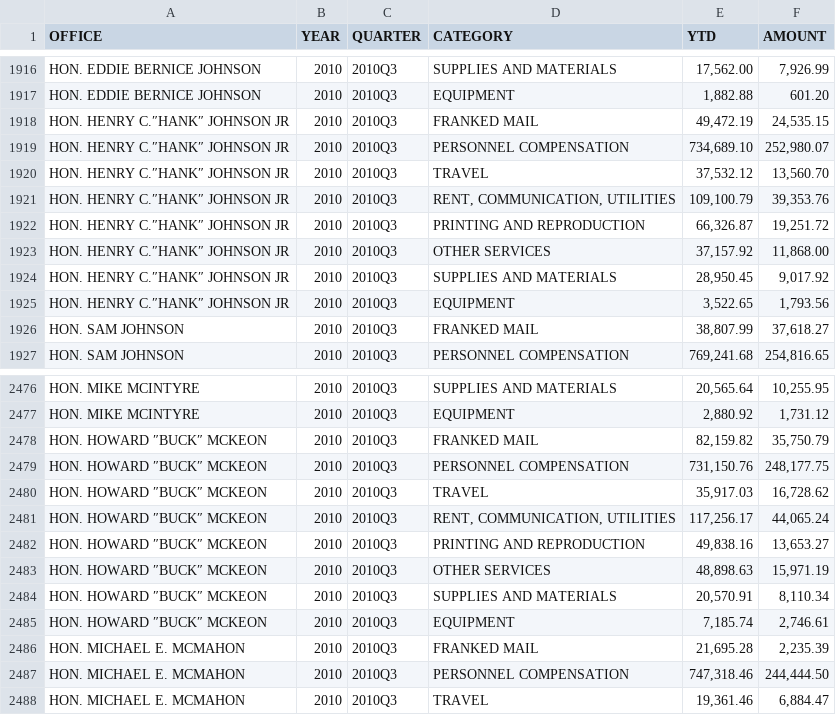
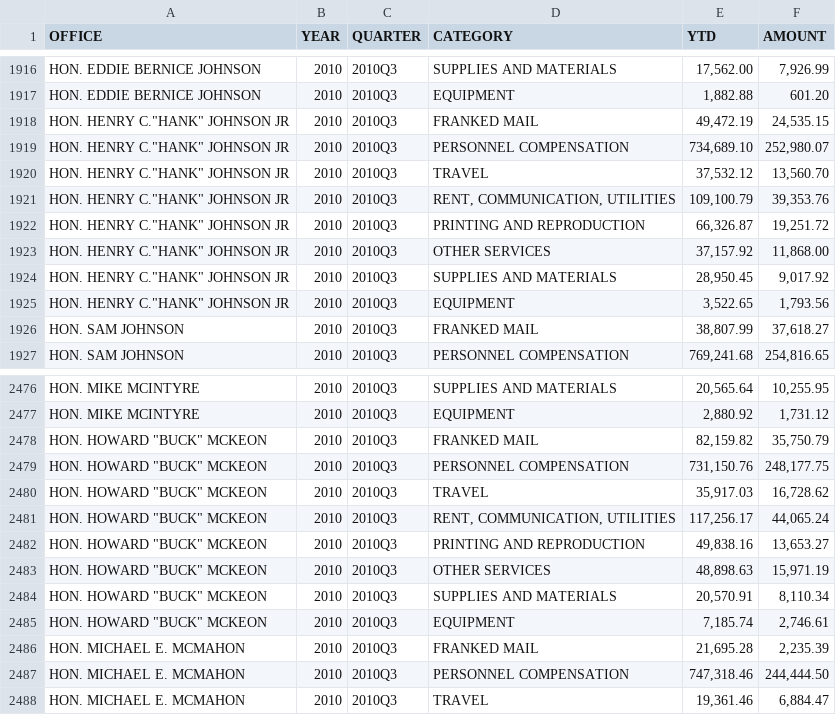
Before and after one commit to propublica/disbursements, a CSV file: archives/3_csv_original/2010Q3-summary.csv, drawn as a sheet; only a part is shown, gaps mark what is left out; the diff covers the shown part only.

```diff
--- a/archives/3_csv_original/2010Q3-summary.csv
+++ b/archives/3_csv_original/2010Q3-summary.csv
@@ -1917,10 +1917,10 @@
 "HON. EDDIE BERNICE JOHNSON","2010","2010Q3","EQUIPMENT","1,882.88","601.20"
-"HON. HENRY C.″HANK″ JOHNSON JR","2010","2010Q3","FRANKED MAIL","49,472.19","24,535.15"
-"HON. HENRY C.″HANK″ JOHNSON JR","2010","2010Q3","PERSONNEL COMPENSATION","734,689.10","252,980.07"
-"HON. HENRY C.″HANK″ JOHNSON JR","2010","2010Q3","TRAVEL","37,532.12","13,560.70"
-"HON. HENRY C.″HANK″ JOHNSON JR","2010","2010Q3","RENT, COMMUNICATION, UTILITIES","109,100.79","39,353.76"
-"HON. HENRY C.″HANK″ JOHNSON JR","2010","2010Q3","PRINTING AND REPRODUCTION","66,326.87","19,251.72"
-"HON. HENRY C.″HANK″ JOHNSON JR","2010","2010Q3","OTHER SERVICES","37,157.92","11,868.00"
-"HON. HENRY C.″HANK″ JOHNSON JR","2010","2010Q3","SUPPLIES AND MATERIALS","28,950.45","9,017.92"
-"HON. HENRY C.″HANK″ JOHNSON JR","2010","2010Q3","EQUIPMENT","3,522.65","1,793.56"
+"HON. HENRY C.""HANK"" JOHNSON JR","2010","2010Q3","FRANKED MAIL","49,472.19","24,535.15"
+"HON. HENRY C.""HANK"" JOHNSON JR","2010","2010Q3","PERSONNEL COMPENSATION","734,689.10","252,980.07"
+"HON. HENRY C.""HANK"" JOHNSON JR","2010","2010Q3","TRAVEL","37,532.12","13,560.70"
+"HON. HENRY C.""HANK"" JOHNSON JR","2010","2010Q3","RENT, COMMUNICATION, UTILITIES","109,100.79","39,353.76"
+"HON. HENRY C.""HANK"" JOHNSON JR","2010","2010Q3","PRINTING AND REPRODUCTION","66,326.87","19,251.72"
+"HON. HENRY C.""HANK"" JOHNSON JR","2010","2010Q3","OTHER SERVICES","37,157.92","11,868.00"
+"HON. HENRY C.""HANK"" JOHNSON JR","2010","2010Q3","SUPPLIES AND MATERIALS","28,950.45","9,017.92"
+"HON. HENRY C.""HANK"" JOHNSON JR","2010","2010Q3","EQUIPMENT","3,522.65","1,793.56"
 "HON. SAM JOHNSON","2010","2010Q3","FRANKED MAIL","38,807.99","37,618.27"
@@ -2477,10 +2477,10 @@
 "HON. MIKE MCINTYRE","2010","2010Q3","EQUIPMENT","2,880.92","1,731.12"
-"HON. HOWARD ″BUCK″ MCKEON","2010","2010Q3","FRANKED MAIL","82,159.82","35,750.79"
-"HON. HOWARD ″BUCK″ MCKEON","2010","2010Q3","PERSONNEL COMPENSATION","731,150.76","248,177.75"
-"HON. HOWARD ″BUCK″ MCKEON","2010","2010Q3","TRAVEL","35,917.03","16,728.62"
-"HON. HOWARD ″BUCK″ MCKEON","2010","2010Q3","RENT, COMMUNICATION, UTILITIES","117,256.17","44,065.24"
-"HON. HOWARD ″BUCK″ MCKEON","2010","2010Q3","PRINTING AND REPRODUCTION","49,838.16","13,653.27"
-"HON. HOWARD ″BUCK″ MCKEON","2010","2010Q3","OTHER SERVICES","48,898.63","15,971.19"
-"HON. HOWARD ″BUCK″ MCKEON","2010","2010Q3","SUPPLIES AND MATERIALS","20,570.91","8,110.34"
-"HON. HOWARD ″BUCK″ MCKEON","2010","2010Q3","EQUIPMENT","7,185.74","2,746.61"
+"HON. HOWARD ""BUCK"" MCKEON","2010","2010Q3","FRANKED MAIL","82,159.82","35,750.79"
+"HON. HOWARD ""BUCK"" MCKEON","2010","2010Q3","PERSONNEL COMPENSATION","731,150.76","248,177.75"
+"HON. HOWARD ""BUCK"" MCKEON","2010","2010Q3","TRAVEL","35,917.03","16,728.62"
+"HON. HOWARD ""BUCK"" MCKEON","2010","2010Q3","RENT, COMMUNICATION, UTILITIES","117,256.17","44,065.24"
+"HON. HOWARD ""BUCK"" MCKEON","2010","2010Q3","PRINTING AND REPRODUCTION","49,838.16","13,653.27"
+"HON. HOWARD ""BUCK"" MCKEON","2010","2010Q3","OTHER SERVICES","48,898.63","15,971.19"
+"HON. HOWARD ""BUCK"" MCKEON","2010","2010Q3","SUPPLIES AND MATERIALS","20,570.91","8,110.34"
+"HON. HOWARD ""BUCK"" MCKEON","2010","2010Q3","EQUIPMENT","7,185.74","2,746.61"
 "HON. MICHAEL E. MCMAHON","2010","2010Q3","FRANKED MAIL","21,695.28","2,235.39"
```
Also changed, not shown: 40 edited cells elsewhere in this file.
